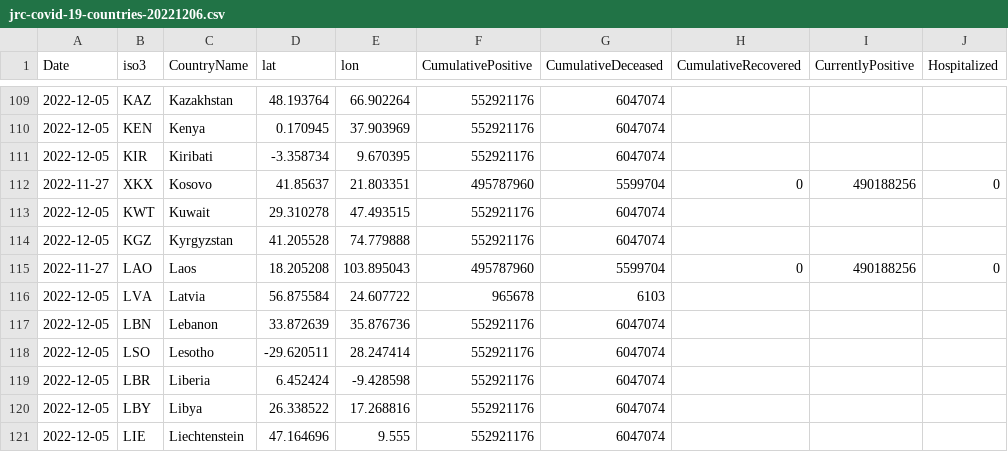
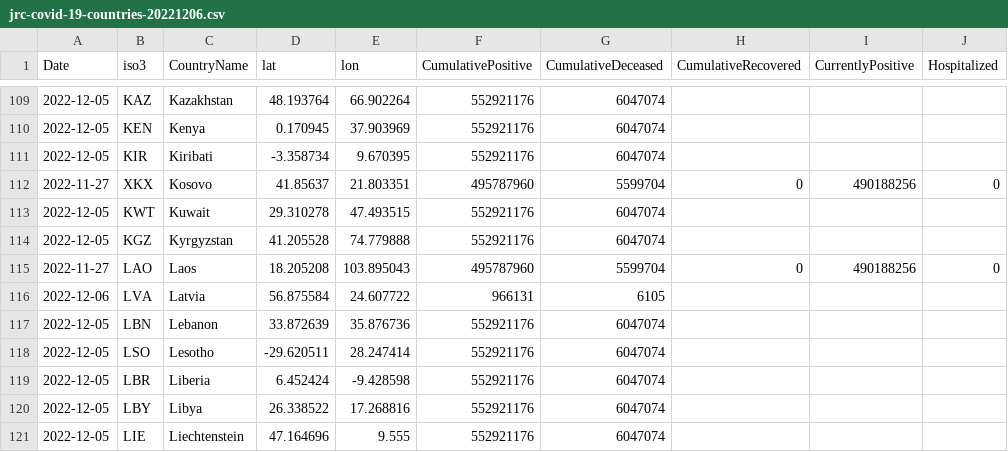
Before and after one commit to romyhansum/COVID-19, a CSV file: data-by-country/jrc-covid-19-countries-20221206.csv, drawn as a sheet; only a part is shown, gaps mark what is left out; the diff names each change by its address in the sheet, - before the commit and + after, or states it on an @@ line.

```diff
--- a/data-by-country/jrc-covid-19-countries-20221206.csv
+++ b/data-by-country/jrc-covid-19-countries-20221206.csv
-A116 (Date): 2022-12-05
+A116 (Date): 2022-12-06
-F116 (CumulativePositive): 965678
+F116 (CumulativePositive): 966131
-G116 (CumulativeDeceased): 6103
+G116 (CumulativeDeceased): 6105
```
Also changed, not shown: data-by-country/jrc-covid-19-countries-latest.csv, data-of-world/jrc-covid-19-world-latest.csv, 5 other files.
